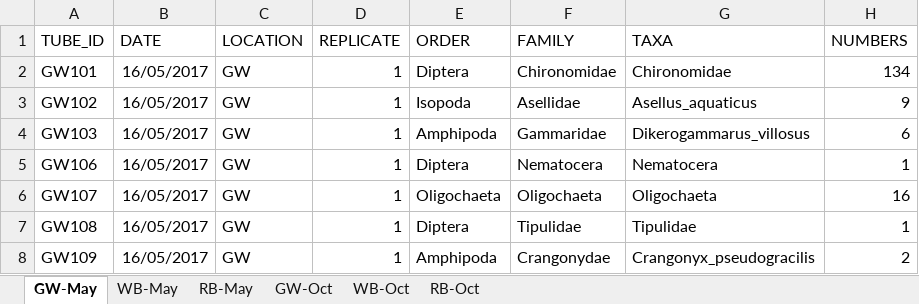
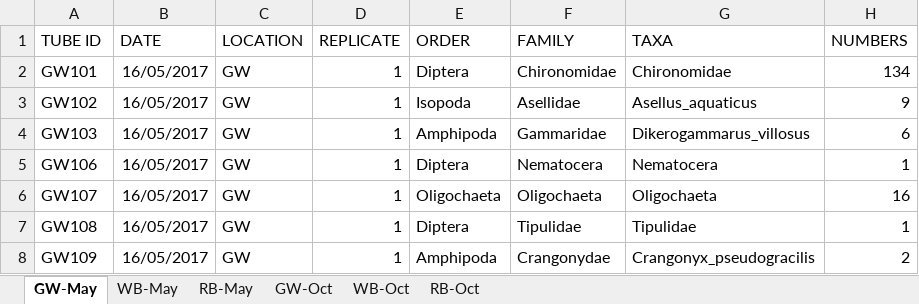
Before and after one commit to mbenucci/Dv_Gz_MATI, an Excel workbook: data/microscopy/microscopy.xlsx, sheet GW-May, drawn as a sheet; only a part is shown; values as stored, in another font and other column widths than the file's, no borders; the diff names each change by its address in the sheet, - before the commit and + after, or states it on an @@ line.

Commit message:
small edits into microscopy files

```diff
--- a/data/microscopy/microscopy.xlsx (sheet GW-May)
+++ b/data/microscopy/microscopy.xlsx (sheet GW-May)
-A1: TUBE_ID
+A1: TUBE ID
```
Also changed, not shown: 3 other files.
